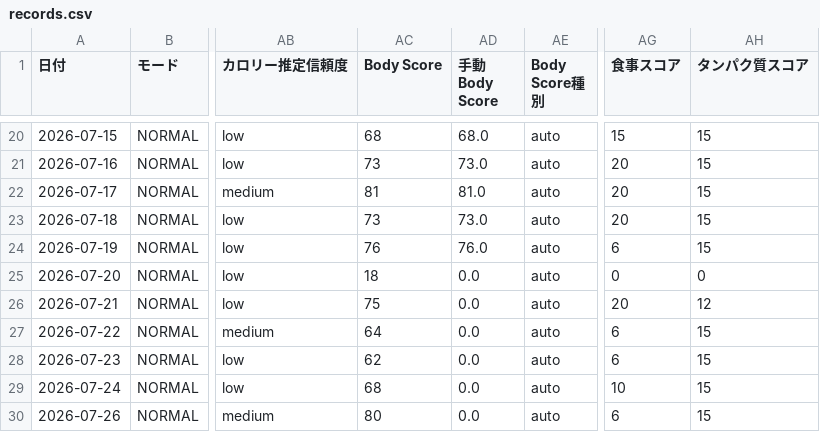
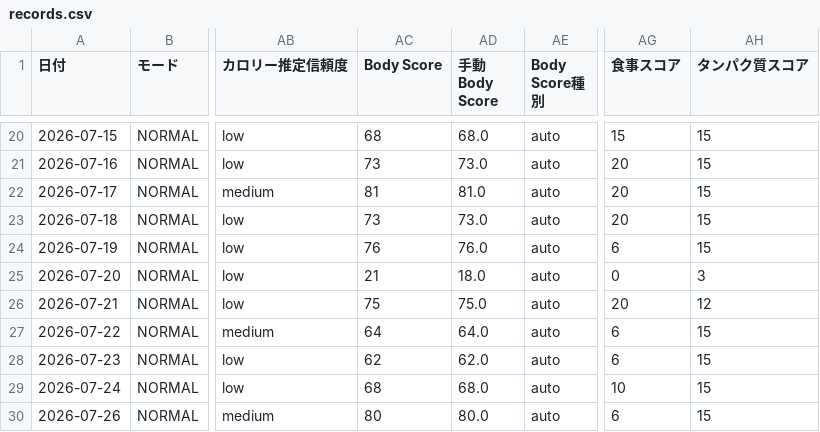
Before and after one commit to ZOEykyk/body-recomp-dashboard, a CSV file: records.csv, drawn as a sheet; only a part is shown, gaps mark what is left out; the diff names each change by its address in the sheet, - before the commit and + after, or states it on an @@ line.

Commit message:
Update records.csv from Streamlit app

```diff
--- a/records.csv
+++ b/records.csv
-AC25 (Body Score): 18
+AC25 (Body Score): 21
-AD25 (手動Body Score): 0.0
+AD25 (手動Body Score): 18.0
-AH25 (タンパク質スコア): 0
+AH25 (タンパク質スコア): 3
-AD26 (手動Body Score): 0.0
+AD26 (手動Body Score): 75.0
-AD27 (手動Body Score): 0.0
+AD27 (手動Body Score): 64.0
-AD28 (手動Body Score): 0.0
+AD28 (手動Body Score): 62.0
-AD29 (手動Body Score): 0.0
+AD29 (手動Body Score): 68.0
-AD30 (手動Body Score): 0.0
+AD30 (手動Body Score): 80.0
```
